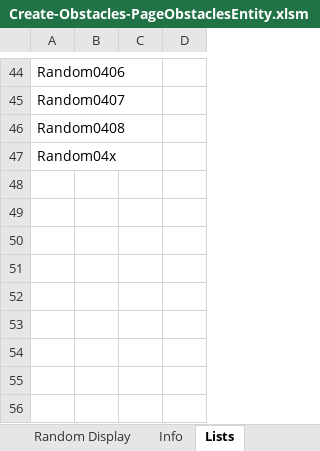
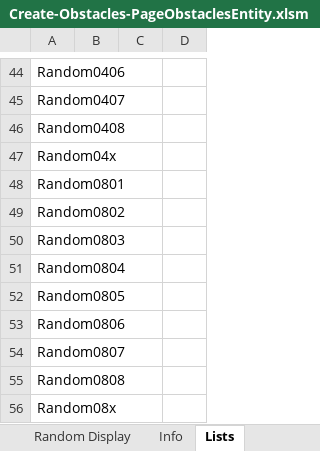
Before and after one commit to simsip-admin/simsip-line, an Excel workbook: Simsip.LineRunner.Content/Database/Editor/Create-Obstacles-PageObstaclesEntity.xlsm, sheet Lists, drawn as a sheet; only a part is shown, gaps mark what is left out; values as stored, in another font and other column widths than the file's, no borders; the diff names each change by its address in the sheet, - before the commit and + after, or states it on an @@ line.

```diff
--- a/Simsip.LineRunner.Content/Database/Editor/Create-Obstacles-PageObstaclesEntity.xlsm (sheet Lists)
+++ b/Simsip.LineRunner.Content/Database/Editor/Create-Obstacles-PageObstaclesEntity.xlsm (sheet Lists)
+row 48: Random0801
+row 49: Random0802
+row 50: Random0803
+row 51: Random0804
+row 52: Random0805
+row 53: Random0806
+row 54: Random0807
+row 55: Random0808
+row 56: Random08x
```
Also changed, not shown: sheet Random, sheet Obstacles, hidden cells, charts or pictures, 3 other files.
